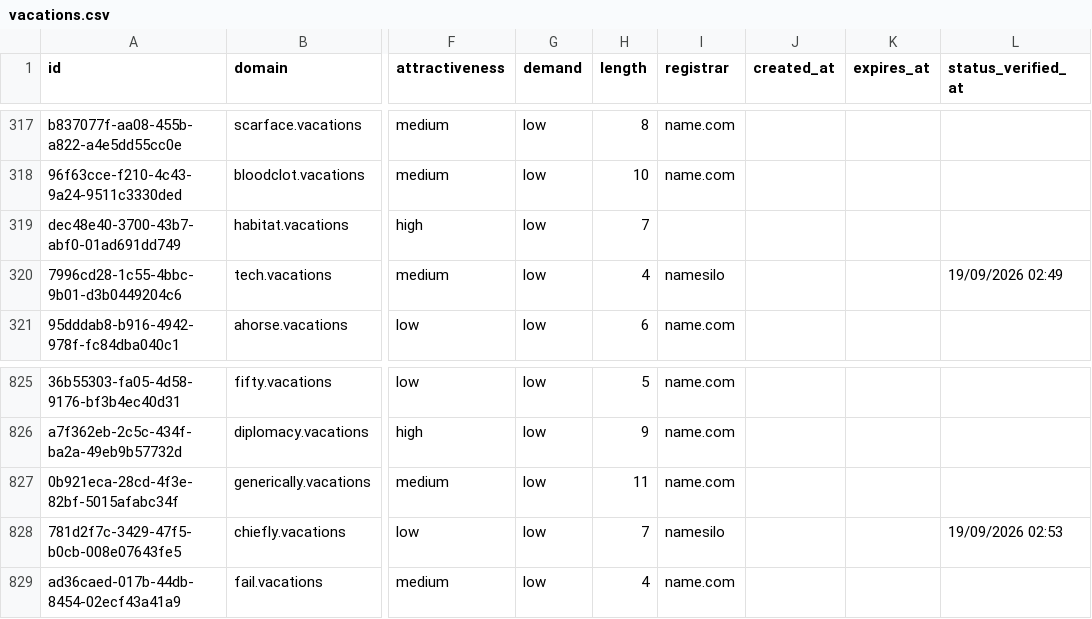
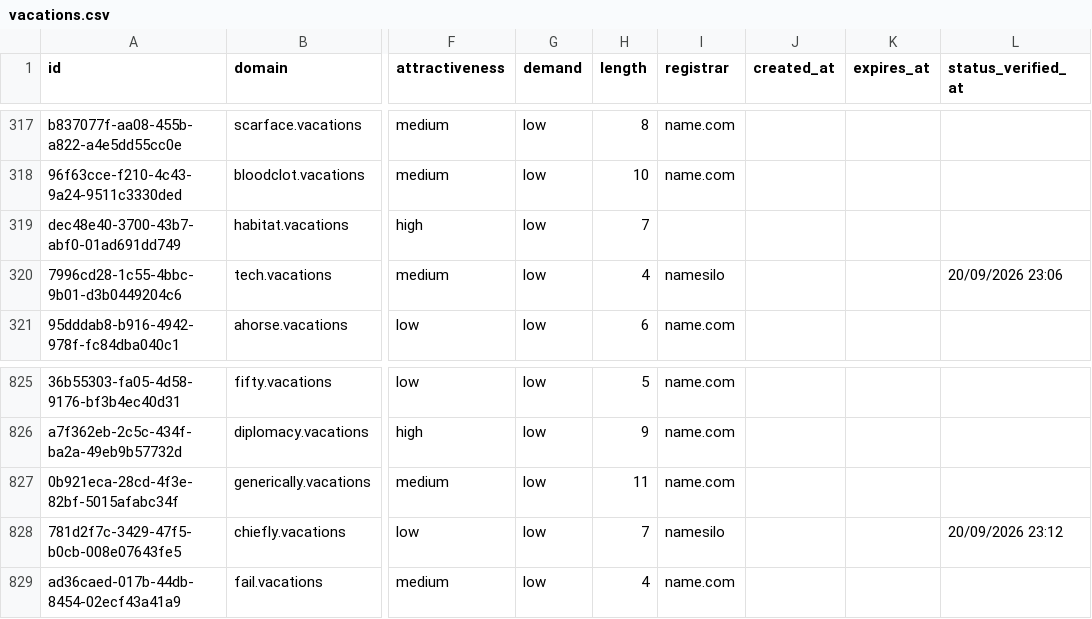
Before and after one commit to UniqueDomains/vacations-oneword-domains, a CSV file: vacations.csv, drawn as a sheet; only a part is shown, gaps mark what is left out; the diff names each change by its address in the sheet, - before the commit and + after, or states it on an @@ line.

Commit message:
Domains update

```diff
--- a/vacations.csv
+++ b/vacations.csv
-L320 (status_verified_at): 19/09/2026 02:49
+L320 (status_verified_at): 20/09/2026 23:06
-L828 (status_verified_at): 19/09/2026 02:53
+L828 (status_verified_at): 20/09/2026 23:12
```
Also changed, not shown: 4 other files.
